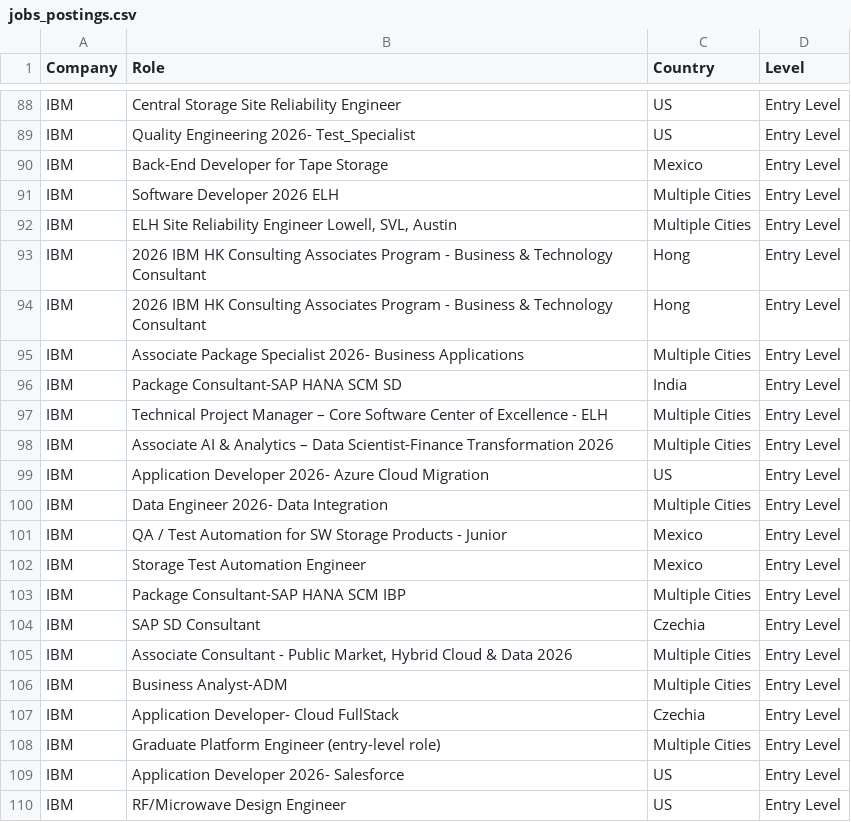
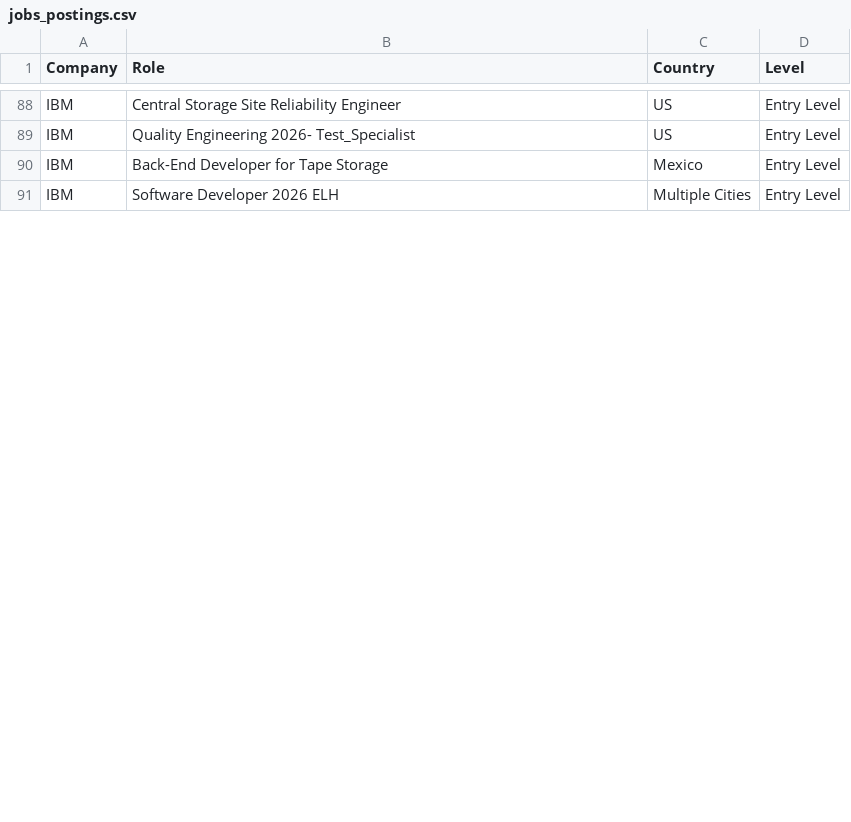
Before and after one commit to nefigarcia/outsourcing-analysis, a CSV file: jobs_postings.csv, drawn as a sheet; only a part is shown, gaps mark what is left out; the diff covers the shown part only.

```diff
--- a/jobs_postings.csv
+++ b/jobs_postings.csv
@@ -91,20 +91 @@ IBM,Back-End Developer for Tape Storage,Mexico             	      ,Entry Level
 IBM,Software Developer 2026 ELH,Multiple Cities,Entry Level
-IBM,"ELH Site Reliability Engineer Lowell, SVL, Austin",Multiple Cities,Entry Level
-IBM,2026 IBM HK Consulting Associates Program - Business & Technology Consultant,Hong                                                           	,Entry Level
-IBM,2026 IBM HK Consulting Associates Program - Business & Technology Consultant,Hong                                                           	,Entry Level
-IBM,Associate Package Specialist 2026- Business Applications,Multiple Cities,Entry Level
-IBM,Package Consultant-SAP HANA SCM SD,India             	      ,Entry Level
-IBM,Technical Project Manager – Core Software Center of Excellence - ELH,Multiple Cities,Entry Level
-IBM,Associate AI & Analytics – Data Scientist-Finance Transformation 2026,Multiple Cities,Entry Level
-IBM,Application Developer 2026- Azure Cloud Migration,US,Entry Level
-IBM,Data Engineer 2026- Data Integration,Multiple Cities,Entry Level
-IBM,QA / Test Automation for SW Storage Products - Junior,Mexico             	      ,Entry Level
-IBM,Storage Test Automation Engineer,Mexico             	      ,Entry Level
-IBM,Package Consultant-SAP HANA SCM IBP,Multiple Cities,Entry Level
-IBM,SAP SD Consultant,Czechia             	,Entry Level
-IBM,"Associate Consultant - Public Market, Hybrid Cloud & Data 2026",Multiple Cities,Entry Level
-IBM,Business Analyst-ADM,Multiple Cities,Entry Level
-IBM,Application Developer- Cloud FullStack,Czechia             	,Entry Level
-IBM,Graduate Platform Engineer (entry-level role),Multiple Cities,Entry Level
-IBM,Application Developer 2026- Salesforce,US,Entry Level
-IBM,RF/Microwave Design Engineer,US,Entry Level
```
Also changed, not shown: 1 added row, 16 removed rows, 2 moved rows and 50 edited cells elsewhere in this file.
